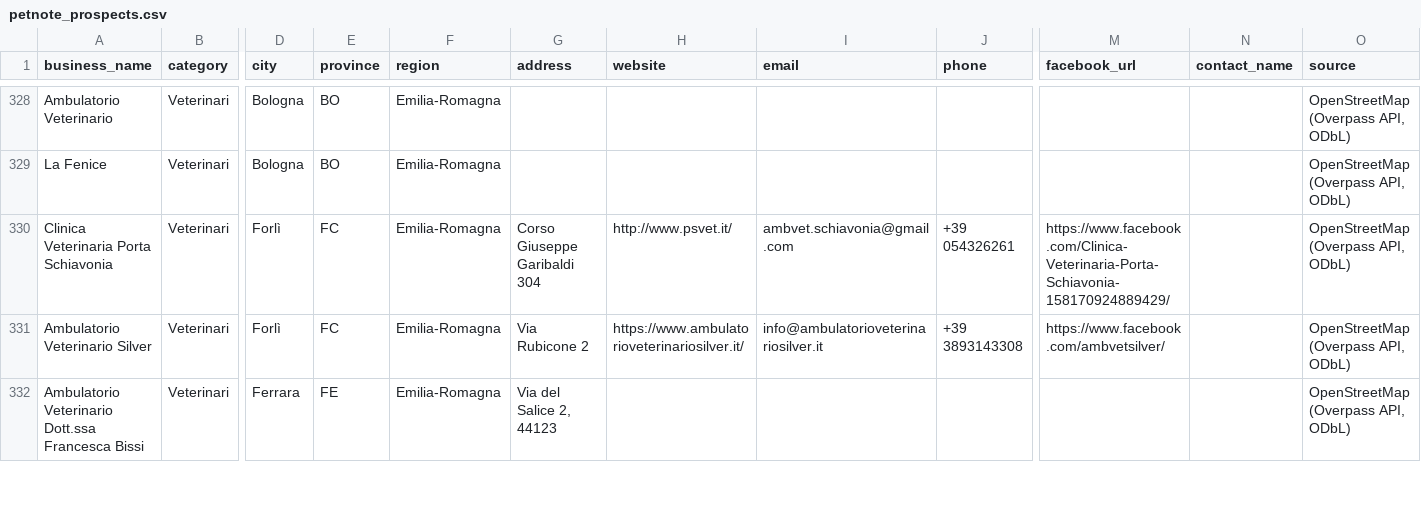
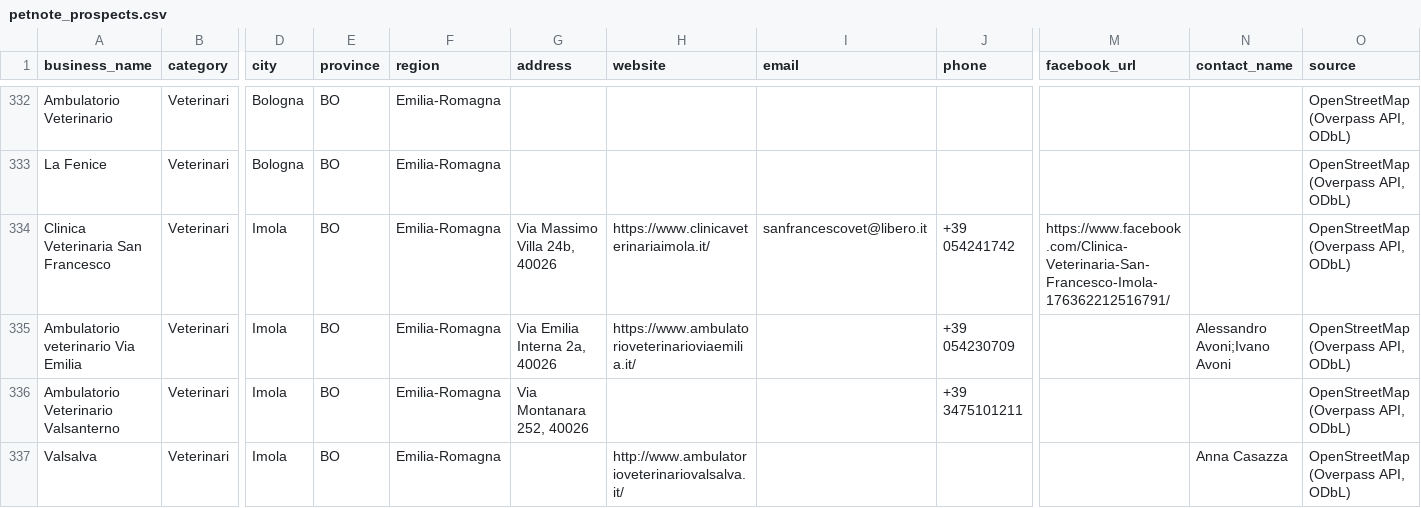
Before and after one commit to lucaiolienrico/prova, a CSV file: prospecting/output/petnote_prospects.csv, drawn as a sheet; only a part is shown, gaps mark what is left out; the shorter side is filled out with more unchanged rows; rows hold the shown columns only; the diff covers the shown part only; the diff names each change by its address in the sheet, - before the commit and + after, or states it on an @@ line.

```diff
--- a/prospecting/output/petnote_prospects.csv
+++ b/prospecting/output/petnote_prospects.csv
+row 334: Clinica Veterinaria San Francesco | Veterinari | Imola | BO | Emilia-Romagna | Via Massimo Villa 24b, 40026 | https://www.clinicaveterinariaimola.it/ | sanfrancescovet@libero.it | +39 054241742 | https://www.facebook.com/Clinica-Veterinaria-San-Francesco-Imola-176362212516791/ |  | OpenStreetMap (Overpass API, ODbL)
+row 335: Ambulatorio veterinario Via Emilia | Veterinari | Imola | BO | Emilia-Romagna | Via Emilia Interna 2a, 40026 | https://www.ambulatorioveterinarioviaemilia.it/ |  | +39 054230709 |  | Alessandro Avoni;Ivano Avoni | OpenStreetMap (Overpass API, ODbL)
+row 336: Ambulatorio Veterinario Valsanterno | Veterinari | Imola | BO | Emilia-Romagna | Via Montanara 252, 40026 |  |  | +39 3475101211 |  |  | OpenStreetMap (Overpass API, ODbL)
+row 337: Valsalva | Veterinari | Imola | BO | Emilia-Romagna |  | http://www.ambulatorioveterinariovalsalva.it/ |  |  |  | Anna Casazza | OpenStreetMap (Overpass API, ODbL)
```
Also changed, not shown: 9 added rows elsewhere in this file, prospecting/output/shortlist_AB.csv, 12 other files.
